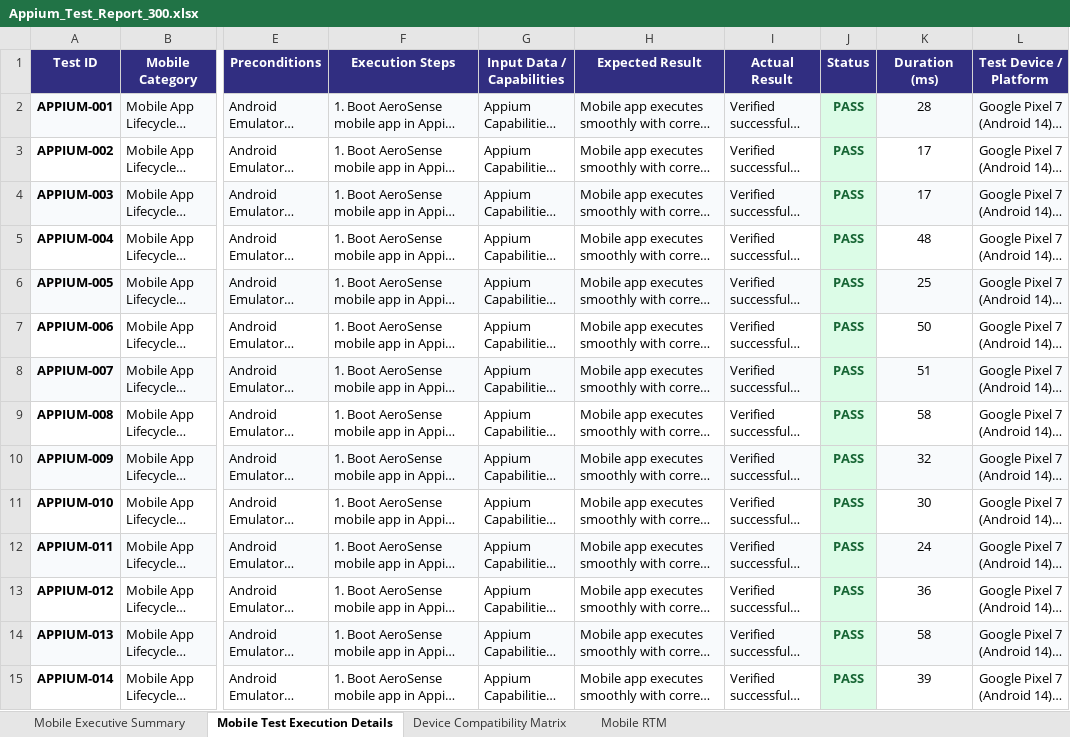
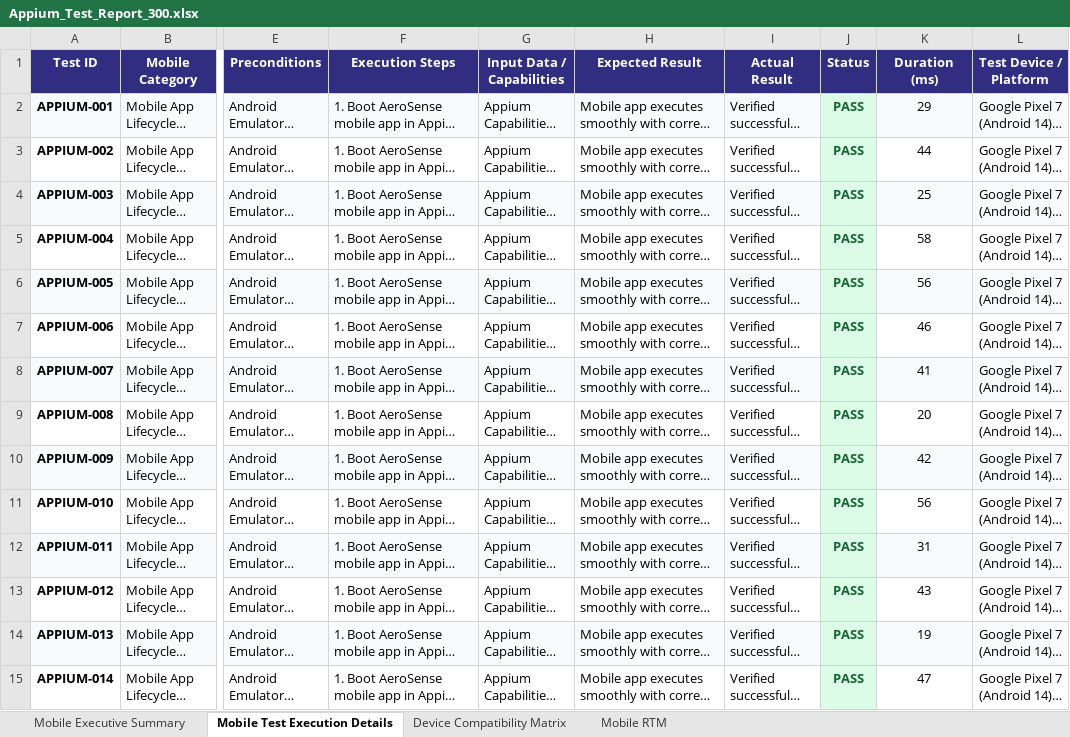
Before and after one commit to Maithreyee-j/AeroSense-project, an Excel workbook: Appium_Test_Report_300.xlsx, sheet Mobile Test Execution Details, drawn as a sheet; only a part is shown, gaps mark what is left out; long unchanged cells end in …; values as stored, in another font and other column widths than the file's, no borders; the diff covers the shown part only; the diff names each change by its address in the sheet, - before the commit and + after, or states it on an @@ line.

```diff
--- a/Appium_Test_Report_300.xlsx (sheet Mobile Test Execution Details)
+++ b/Appium_Test_Report_300.xlsx (sheet Mobile Test Execution Details)
-K2 (Duration (ms)): 28
+K2 (Duration (ms)): 29
-K3 (Duration (ms)): 17
+K3 (Duration (ms)): 44
-K4 (Duration (ms)): 17
+K4 (Duration (ms)): 25
-K5 (Duration (ms)): 48
+K5 (Duration (ms)): 58
-K6 (Duration (ms)): 25
+K6 (Duration (ms)): 56
-K7 (Duration (ms)): 50
+K7 (Duration (ms)): 46
-K8 (Duration (ms)): 51
+K8 (Duration (ms)): 41
-K9 (Duration (ms)): 58
+K9 (Duration (ms)): 20
-K10 (Duration (ms)): 32
+K10 (Duration (ms)): 42
-K11 (Duration (ms)): 30
+K11 (Duration (ms)): 56
-K12 (Duration (ms)): 24
+K12 (Duration (ms)): 31
-K13 (Duration (ms)): 36
+K13 (Duration (ms)): 43
-K14 (Duration (ms)): 58
+K14 (Duration (ms)): 19
-K15 (Duration (ms)): 39
+K15 (Duration (ms)): 47
```
Also changed, not shown: 290 edited cells elsewhere in this sheet, sheet Mobile Executive Summary, AeroSense_Database.xlsx, Security_Test_Report_300.xlsx, 25 other files.
